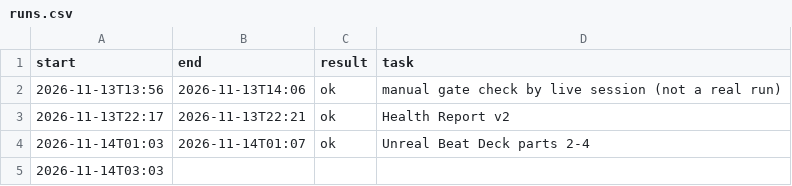
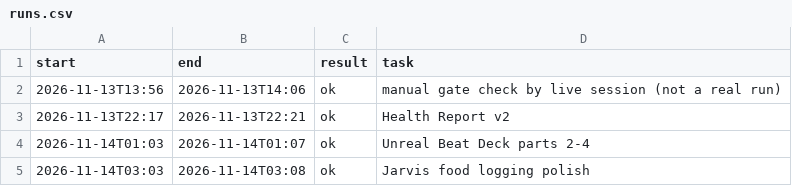
Before and after one commit to neystalgic/ney-show-rig, a CSV file: away/runs.csv, drawn as a sheet.

```diff
--- a/away/runs.csv
+++ b/away/runs.csv
@@ -4,2 +4,2 @@ start,end,result,task
 2026-11-14T01:03,2026-11-14T01:07,ok,Unreal Beat Deck parts 2-4
-2026-11-14T03:03,,,
+2026-11-14T03:03,2026-11-14T03:08,ok,Jarvis food logging polish
```
Also changed, not shown: Studio Shopping List.csv, 1 other file.
